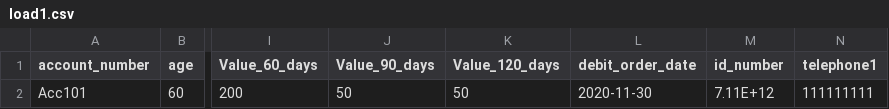
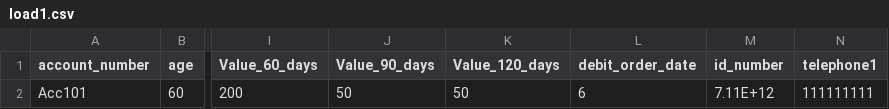
Before and after one commit to DarryllRobinson/thesystem, a CSV file: Documentation/load1.csv, drawn as a sheet; only a part is shown, gaps mark what is left out; the diff names each change by its address in the sheet, - before the commit and + after, or states it on an @@ line.

```diff
--- a/Documentation/load1.csv
+++ b/Documentation/load1.csv
-L2 (debit_order_date): 2020-11-30
+L2 (debit_order_date): 6
```
Also changed, not shown: 1 other file.
